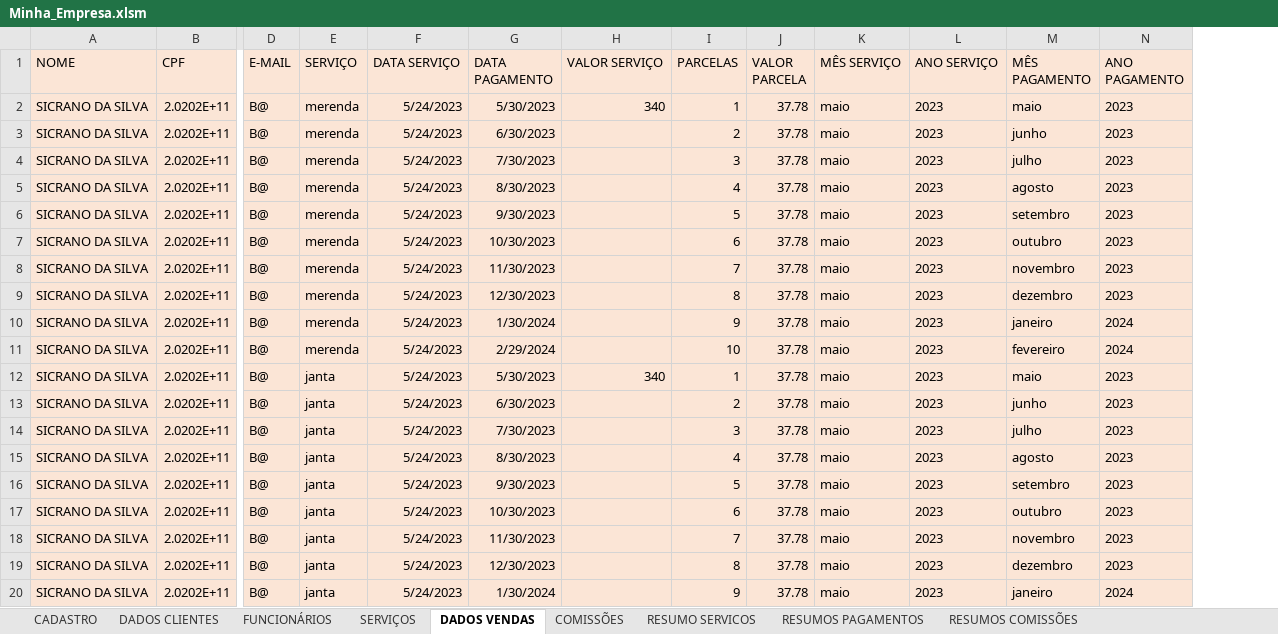
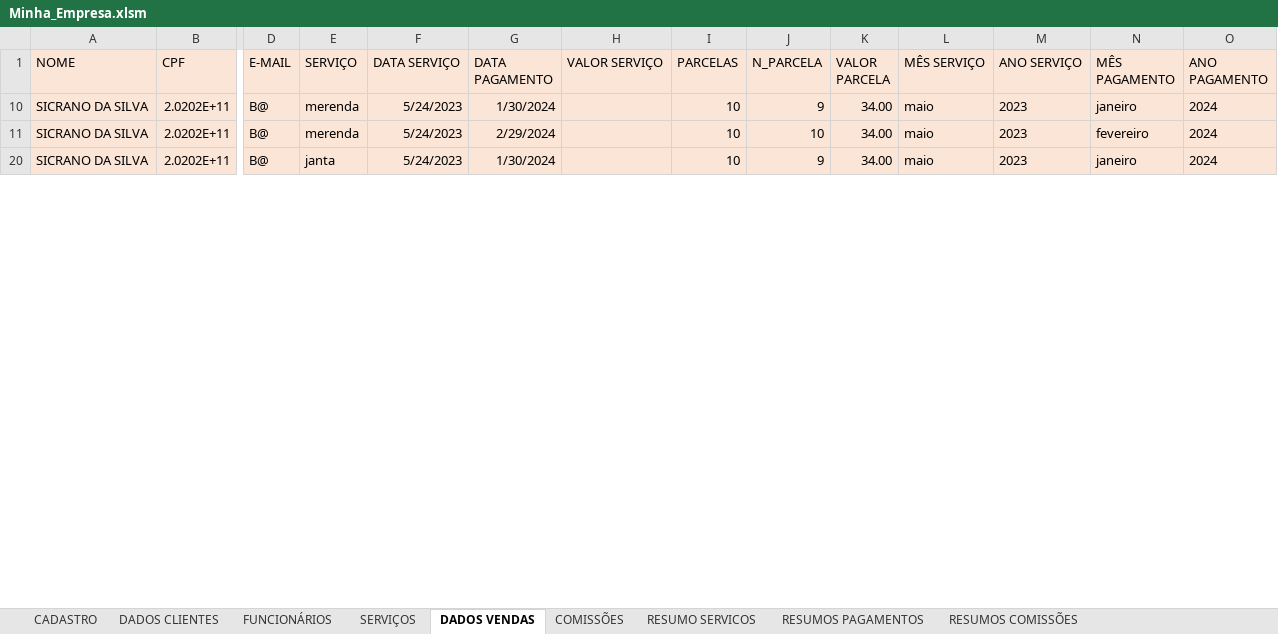
Before and after one commit to Guerreiro015/ALURA, an Excel workbook: Minha_Empresa.xlsm, sheet DADOS VENDAS, drawn as a sheet; only a part is shown, gaps mark what is left out; values as stored, in another font and other column widths than the file's, no borders; removed rows and columns are numbered as before the commit, all else as after; rows hold the shown columns only; the diff covers the shown part only; the diff names each change by its address in the sheet, - before the commit and + after, or states it on an @@ line.

```diff
--- a/Minha_Empresa.xlsm (sheet DADOS VENDAS)
+++ b/Minha_Empresa.xlsm (sheet DADOS VENDAS)
+column J (N_PARCELA), rows 10-20: 9 | 10 | 9
-row 2: SICRANO DA SILVA | 2.0202E+11 | B@ | merenda | 5/24/2023 | 5/30/2023 | 340 | 1 | 37.78 | maio | 2023 | maio | 2023
-row 3: SICRANO DA SILVA | 2.0202E+11 | B@ | merenda | 5/24/2023 | 6/30/2023 |  | 2 | 37.78 | maio | 2023 | junho | 2023
-row 4: SICRANO DA SILVA | 2.0202E+11 | B@ | merenda | 5/24/2023 | 7/30/2023 |  | 3 | 37.78 | maio | 2023 | julho | 2023
-row 5: SICRANO DA SILVA | 2.0202E+11 | B@ | merenda | 5/24/2023 | 8/30/2023 |  | 4 | 37.78 | maio | 2023 | agosto | 2023
-row 6: SICRANO DA SILVA | 2.0202E+11 | B@ | merenda | 5/24/2023 | 9/30/2023 |  | 5 | 37.78 | maio | 2023 | setembro | 2023
-row 7: SICRANO DA SILVA | 2.0202E+11 | B@ | merenda | 5/24/2023 | 10/30/2023 |  | 6 | 37.78 | maio | 2023 | outubro | 2023
-row 8: SICRANO DA SILVA | 2.0202E+11 | B@ | merenda | 5/24/2023 | 11/30/2023 |  | 7 | 37.78 | maio | 2023 | novembro | 2023
-row 9: SICRANO DA SILVA | 2.0202E+11 | B@ | merenda | 5/24/2023 | 12/30/2023 |  | 8 | 37.78 | maio | 2023 | dezembro | 2023
-I10 (PARCELAS): 9
+I10 (PARCELAS): 10
-K10:K11 (VALOR PARCELA): 37.78
+K10:K11 (VALOR PARCELA): 34.00
-row 12: SICRANO DA SILVA | 2.0202E+11 | B@ | janta | 5/24/2023 | 5/30/2023 | 340 | 1 | 37.78 | maio | 2023 | maio | 2023
-row 13: SICRANO DA SILVA | 2.0202E+11 | B@ | janta | 5/24/2023 | 6/30/2023 |  | 2 | 37.78 | maio | 2023 | junho | 2023
-row 14: SICRANO DA SILVA | 2.0202E+11 | B@ | janta | 5/24/2023 | 7/30/2023 |  | 3 | 37.78 | maio | 2023 | julho | 2023
-row 15: SICRANO DA SILVA | 2.0202E+11 | B@ | janta | 5/24/2023 | 8/30/2023 |  | 4 | 37.78 | maio | 2023 | agosto | 2023
-row 16: SICRANO DA SILVA | 2.0202E+11 | B@ | janta | 5/24/2023 | 9/30/2023 |  | 5 | 37.78 | maio | 2023 | setembro | 2023
-row 17: SICRANO DA SILVA | 2.0202E+11 | B@ | janta | 5/24/2023 | 10/30/2023 |  | 6 | 37.78 | maio | 2023 | outubro | 2023
-row 18: SICRANO DA SILVA | 2.0202E+11 | B@ | janta | 5/24/2023 | 11/30/2023 |  | 7 | 37.78 | maio | 2023 | novembro | 2023
-row 19: SICRANO DA SILVA | 2.0202E+11 | B@ | janta | 5/24/2023 | 12/30/2023 |  | 8 | 37.78 | maio | 2023 | dezembro | 2023
-I20 (PARCELAS): 9
+I20 (PARCELAS): 10
-K20 (VALOR PARCELA): 37.78
+K20 (VALOR PARCELA): 34.00
```
Also changed, not shown: 63 removed rows and 13 edited cells elsewhere in this sheet, sheet RESUMOS PAGAMENTOS, sheet RESUMO SERVICOS, sheet RESUMOS COMISSÕES, hidden cells, charts or pictures, 1 other file.
